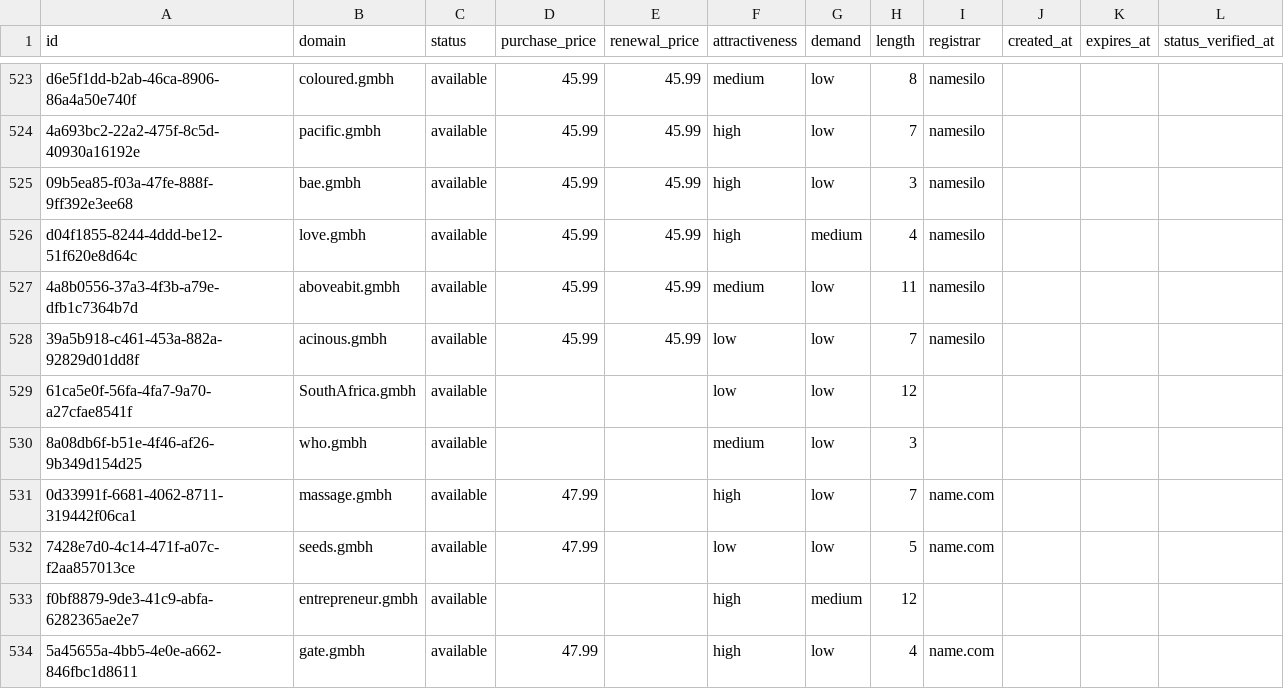
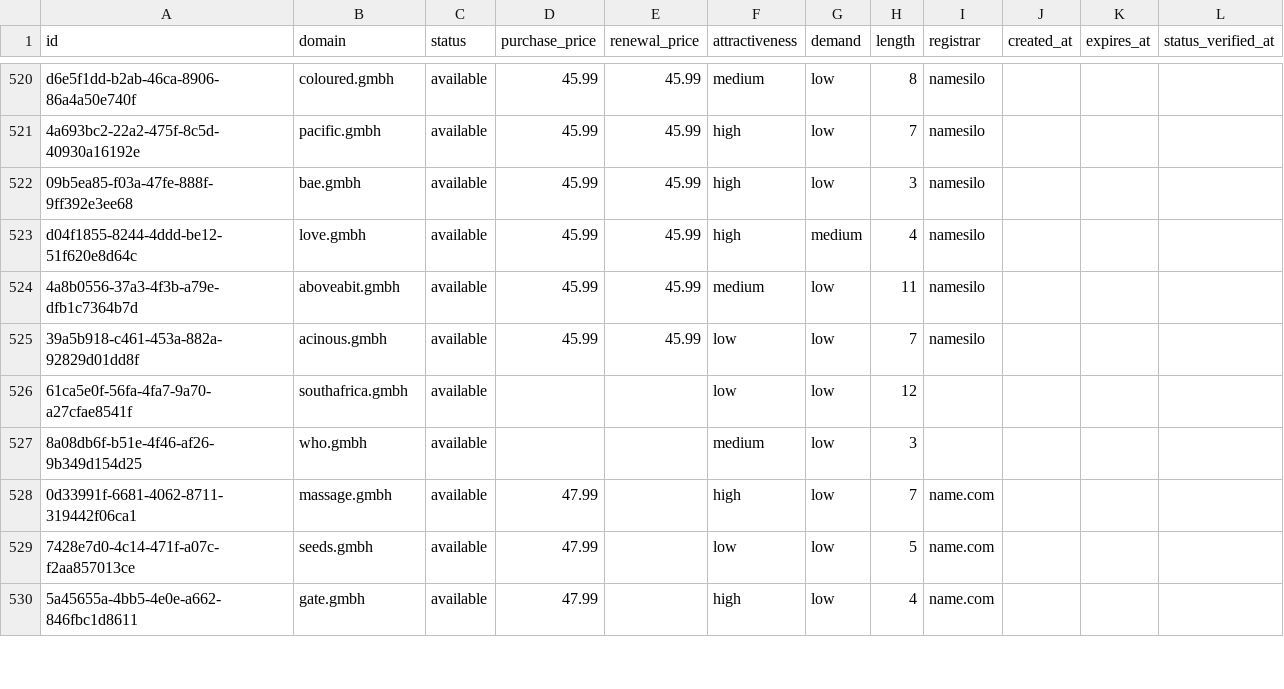
Before and after one commit to UniqueDomains/gmbh-oneword-domains, a CSV file: gmbh.csv, drawn as a sheet; only a part is shown, gaps mark what is left out; the diff covers the shown part only.

Commit message:
Domains update

```diff
--- a/gmbh.csv
+++ b/gmbh.csv
@@ -528,3 +525,3 @@ d04f1855-8244-4ddd-be12-51f620e8d64c,love.gmbh,available,45.99,45.99,high,medium
 39a5b918-c461-453a-882a-92829d01dd8f,acinous.gmbh,available,45.99,45.99,low,low,7,namesilo,,,
-61ca5e0f-56fa-4fa7-9a70-a27cfae8541f,SouthAfrica.gmbh,available,,,low,low,12,,,,
+61ca5e0f-56fa-4fa7-9a70-a27cfae8541f,southafrica.gmbh,available,,,low,low,12,,,,
 8a08db6f-b51e-4f46-af26-9b349d154d25,who.gmbh,available,,,medium,low,3,,,,
@@ -532,3 +529,2 @@ d04f1855-8244-4ddd-be12-51f620e8d64c,love.gmbh,available,45.99,45.99,high,medium
 7428e7d0-4c14-471f-a07c-f2aa857013ce,seeds.gmbh,available,47.99,,low,low,5,name.com,,,
-f0bf8879-9de3-41c9-abfa-6282365ae2e7,entrepreneur.gmbh,available,,,high,medium,12,,,,
 5a45655a-4bb5-4e0e-a662-846fbc1d8611,gate.gmbh,available,47.99,,high,low,4,name.com,,,
```
Also changed, not shown: 6 added rows, 5 removed rows and 93 edited cells elsewhere in this file, 4 other files.
